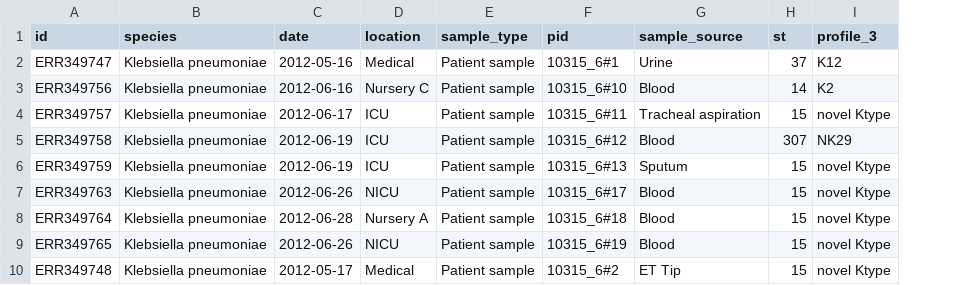
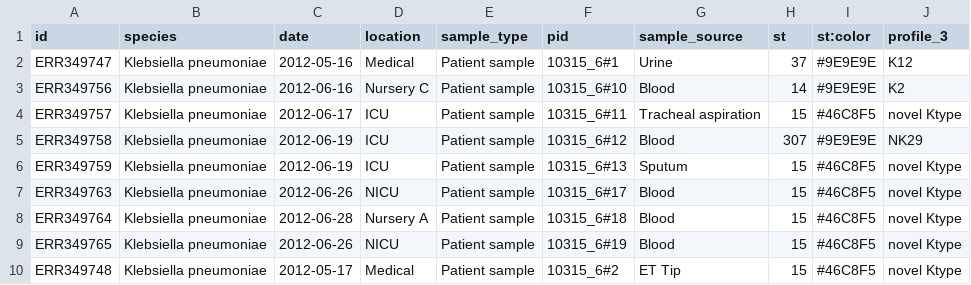
Before and after one commit to nalarbp/haiviz, a CSV file: build_production/data/preloaded/e2/chung_metadata.csv, drawn as a sheet; only a part is shown; the diff names each change by its address in the sheet, - before the commit and + after, or states it on an @@ line.

```diff
--- a/build_production/data/preloaded/e2/chung_metadata.csv
+++ b/build_production/data/preloaded/e2/chung_metadata.csv
+column I (st:color), rows 2-10: #9E9E9E | #9E9E9E | #46C8F5 | #9E9E9E | #46C8F5 | #46C8F5 | #46C8F5 | #46C8F5 | #46C8F5
```
Also changed, not shown: build_production/data/preloaded/e1/roberts_crab_metadata.csv, build_production/data/preloaded/e3/permana_vrefm_st78_metadata.csv, 24 other files.
